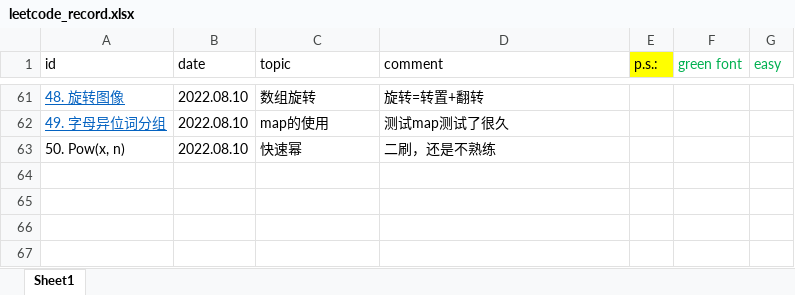
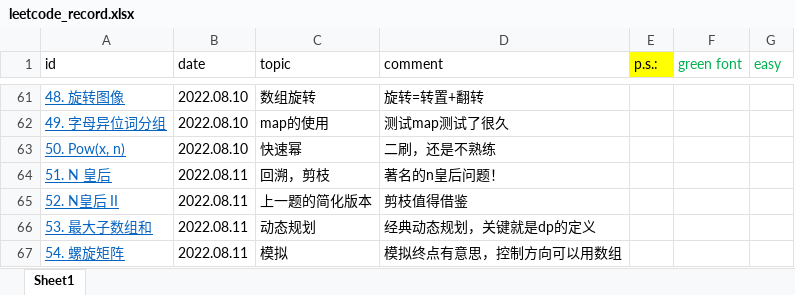
Before and after one commit to han1999/leetcode, an Excel workbook: leetcode_record.xlsx, sheet Sheet1, drawn as a sheet; only a part is shown, gaps mark what is left out; values as stored, in another font and other column widths than the file's, no borders; the diff names each change by its address in the sheet, - before the commit and + after, or states it on an @@ line.

Commit message:
unknown error

```diff
--- a/leetcode_record.xlsx (sheet Sheet1)
+++ b/leetcode_record.xlsx (sheet Sheet1)
@@ A63 underline: off → on, text colour: black → #0563C1 @@
+row 64: 51. N 皇后 | 2022.08.11 | 回溯，剪枝 | 著名的n皇后问题！
+row 65: 52. N皇后 II | 2022.08.11 | 上一题的简化版本 | 剪枝值得借鉴
+row 66: 53. 最大子数组和 | 2022.08.11 | 动态规划 | 经典动态规划，关键就是dp的定义
+row 67: 54. 螺旋矩阵 | 2022.08.11 | 模拟 | 模拟终点有意思，控制方向可以用数组
```
